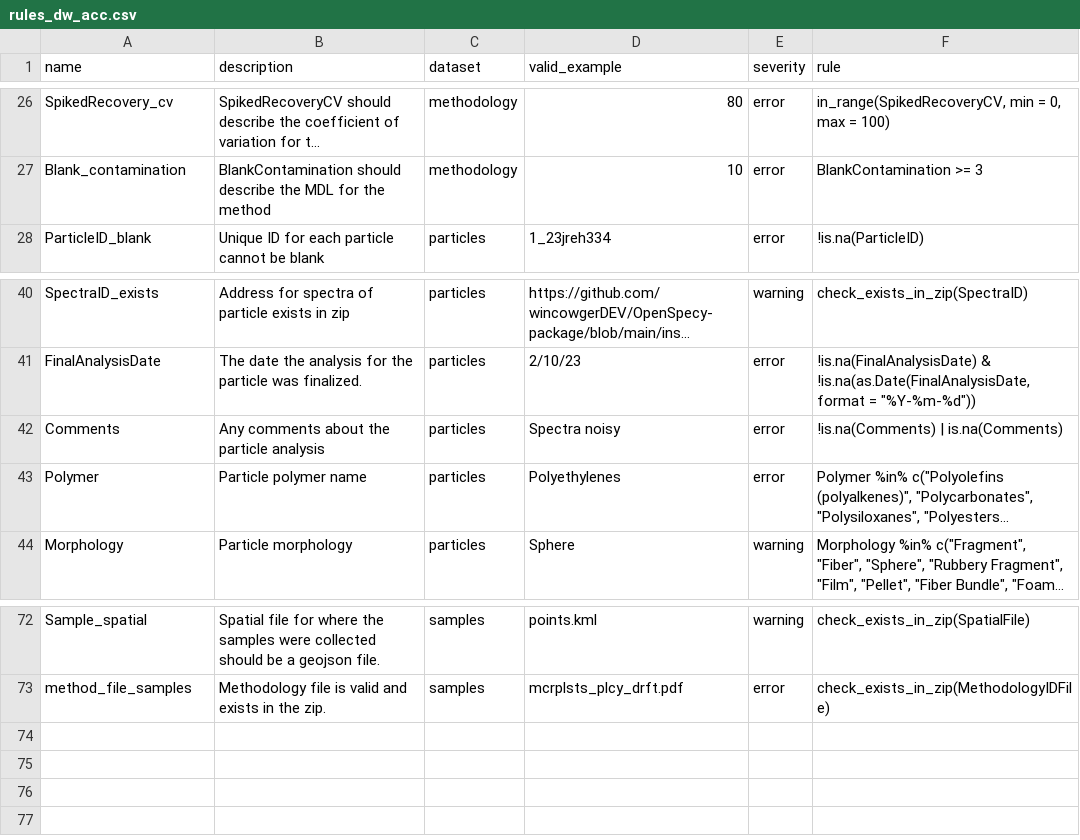
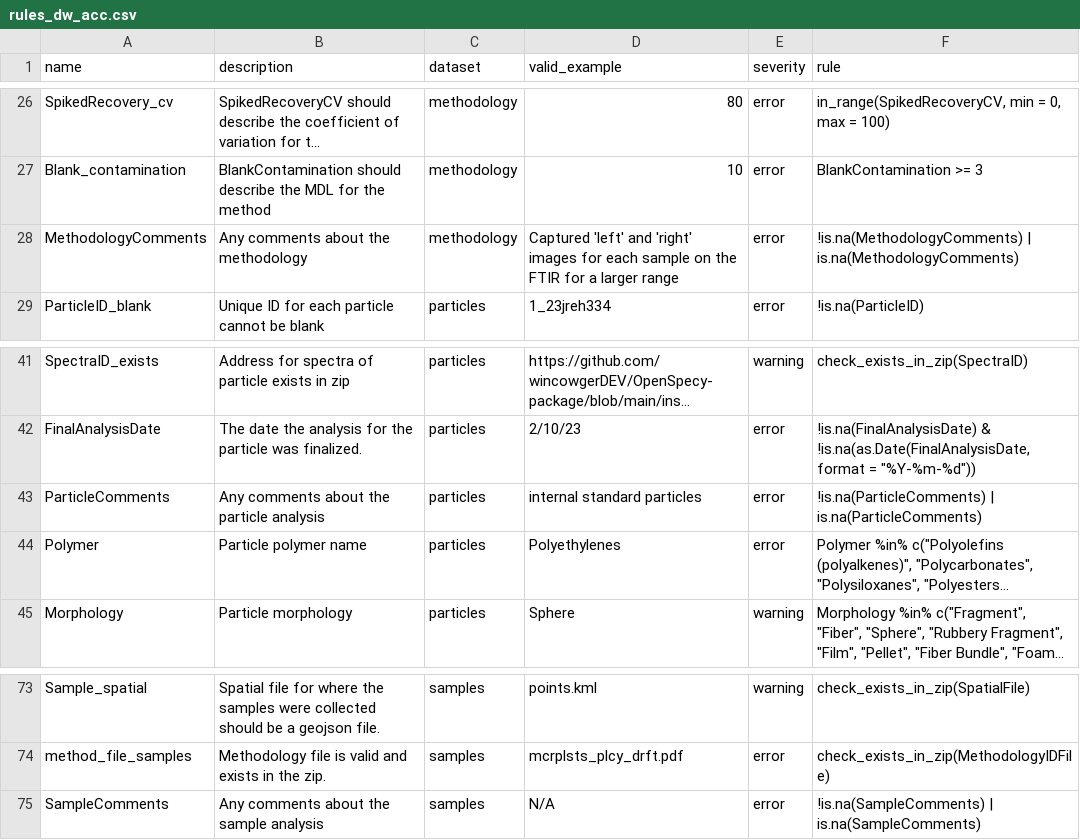
Before and after one commit to Moore-Institute-4-Plastic-Pollution-Res/One4All, a CSV file: code/validator/www/rules_dw_acc.csv, drawn as a sheet; only a part is shown, gaps mark what is left out; long unchanged cells end in …; addresses are those after the commit; the diff names each change by its address in the sheet, - before the commit and + after, or states it on an @@ line.

Commit message:
added MethodologyComments, ParticleComments, and SampleComments

```diff
--- a/code/validator/www/rules_dw_acc.csv
+++ b/code/validator/www/rules_dw_acc.csv
+row 28: MethodologyComments | Any comments about the methodology | methodology | Captured 'left' and 'right' images for each sample on the FTIR for a larger range | error | !is.na(MethodologyComments) | is.na(MethodologyComments)
-A43 (name): Comments
+A43 (name): ParticleComments
-D43 (valid_example): Spectra noisy
+D43 (valid_example): internal standard particles
-F43 (rule): !is.na(Comments) | is.na(Comments)
+F43 (rule): !is.na(ParticleComments) | is.na(ParticleComments)
+row 75: SampleComments | Any comments about the sample analysis | samples | N/A | error | !is.na(SampleComments) | is.na(SampleComments)
```
